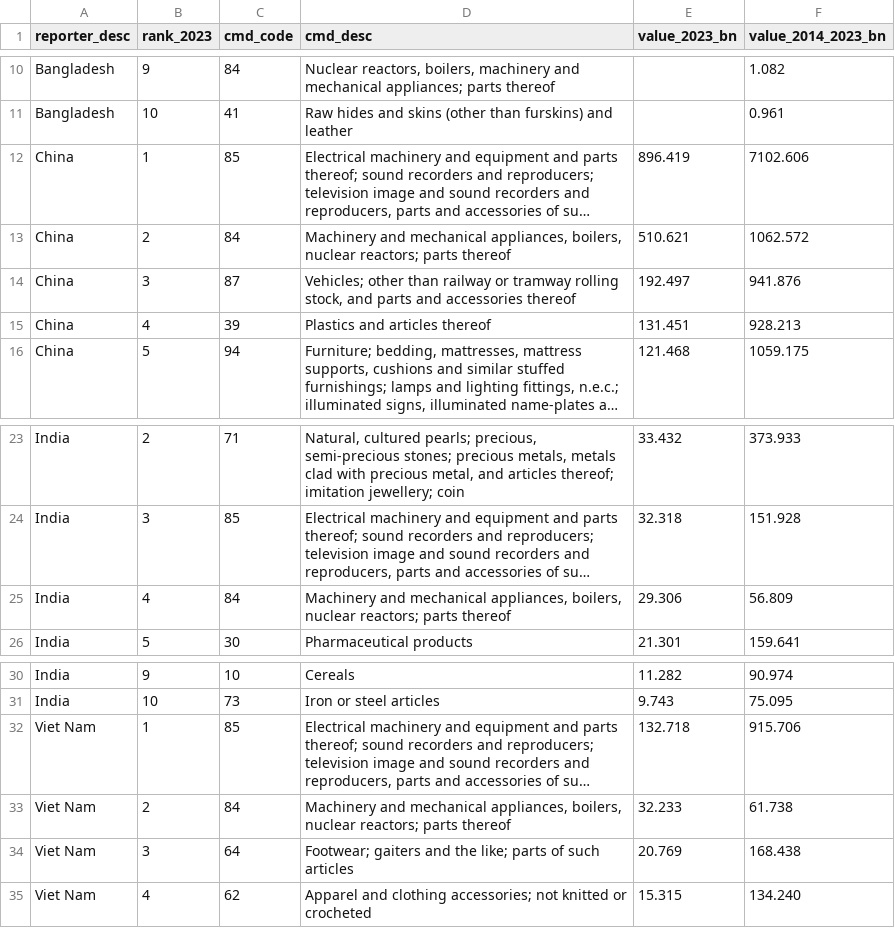
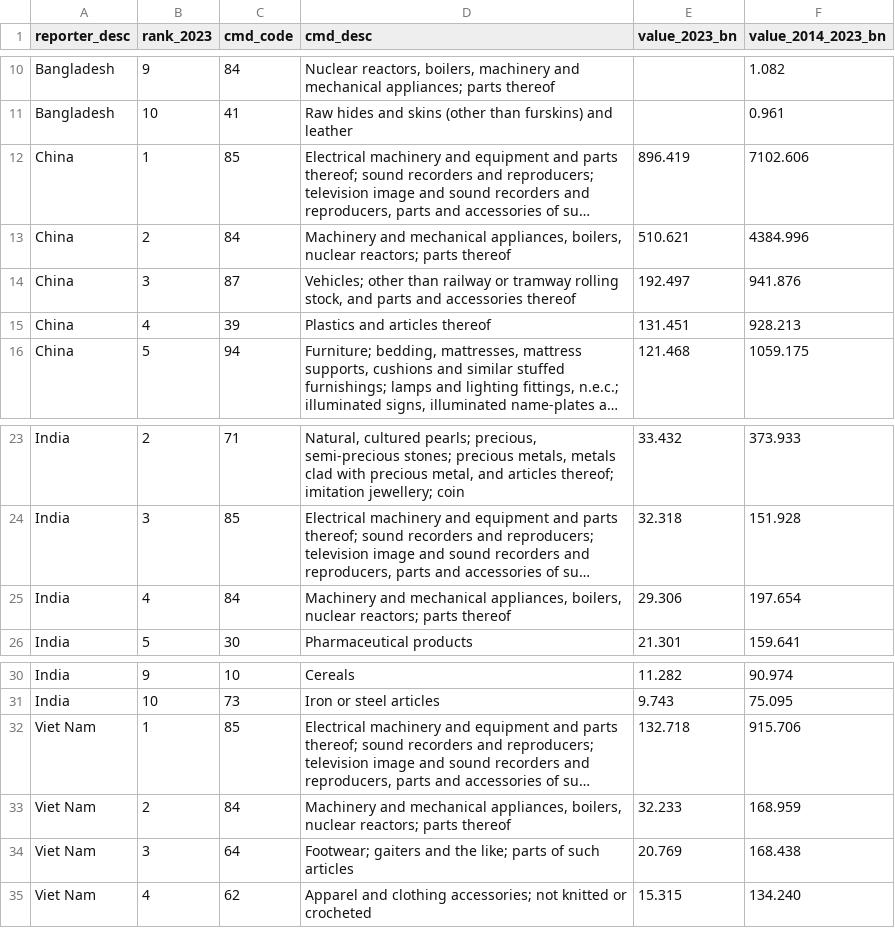
Before and after one commit to Veshy25/trade-analytics, a CSV file: data/processed/track_a_top10_chapters.csv, drawn as a sheet; only a part is shown, gaps mark what is left out; long unchanged cells end in …; the diff names each change by its address in the sheet, - before the commit and + after, or states it on an @@ line.

Commit message:
Add Phase 2: partner x sector, imports and trade balance, volume
Second UN Comtrade pull (15/09/2026) adds three tracks alongside the
Phase 1 data, which is unchanged and still hash-matches its manifest:

  Track D  India -> the same 20 partners at HS6, five sectors (225,298
           rows, two files split by year range)
  Track E1 imports for India, China, Bangladesh, Vietnam to World, HS2
  Track E2 India's imports from the 20 partners, HS2

sql/00 and 01 now load and clean all six tracks in one pass. New analysis
files sql/06 (sector x partner crosstab) and sql/07 (imports, trade
balance, bilateral balance, import basket). sql/03 gains Q6-Q8, volume
against value per sector from the net-weight column already in the raw
data. sql/05 is renamed sql/08 so file numbers match run order; it now
writes 22 result CSVs. Two new charts. Findings 13-20 in key_findings.md;
README and data/raw/README.md rewritten for two pulls and seven raw files.

Correction to Phase 1, kept visible: HS 2022 reworded chapters 15, 16,
24, 84 and 88, and sql/02 Query 3 grouped on cmd_desc across years, so
track_a_top10_chapters.csv under-stated HS 84's 2014-2023 total for
China (1,062.6bn -> 4,385.0bn), India (56.8 -> 197.7) and Vietnam (61.7
-> 169.0). 2023 values, ranks and all findings text were unaffected.
Fixed in 02, 03 and 08; recorded in 02 assumption 7 and the findings.

Verified: fresh database, 00 -> 08 with ON_ERROR_STOP, all validation
blocks pass, all 22 CSVs and 3 PNGs regenerate byte-identical.

```diff
--- a/data/processed/track_a_top10_chapters.csv
+++ b/data/processed/track_a_top10_chapters.csv
-F13 (value_2014_2023_bn): 1062.572
+F13 (value_2014_2023_bn): 4384.996
-F25 (value_2014_2023_bn): 56.809
+F25 (value_2014_2023_bn): 197.654
-F33 (value_2014_2023_bn): 61.738
+F33 (value_2014_2023_bn): 168.959
```
Also changed, not shown: 28 other files.
